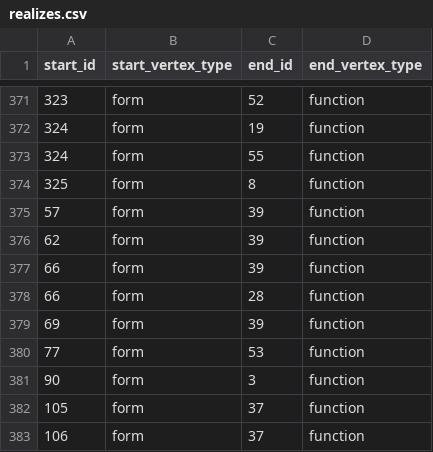
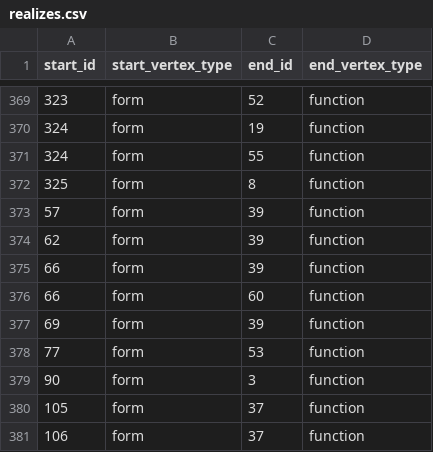
Before and after one commit to luisards/l2-network, a CSV file: graph-data/realizes.csv, drawn as a sheet; only a part is shown, gaps mark what is left out; the diff covers the shown part only.

```diff
--- a/graph-data/realizes.csv
+++ b/graph-data/realizes.csv
@@ -377,3 +375,3 @@ start_id,start_vertex_type,end_id,end_vertex_type
 66,form,39,function
-66,form,28,function
+66,form,60,function
 69,form,39,function
```
Also changed, not shown: 4 removed rows and 6 edited cells elsewhere in this file, graph-data/form.csv, graph-data/function.csv, 2 other files.
